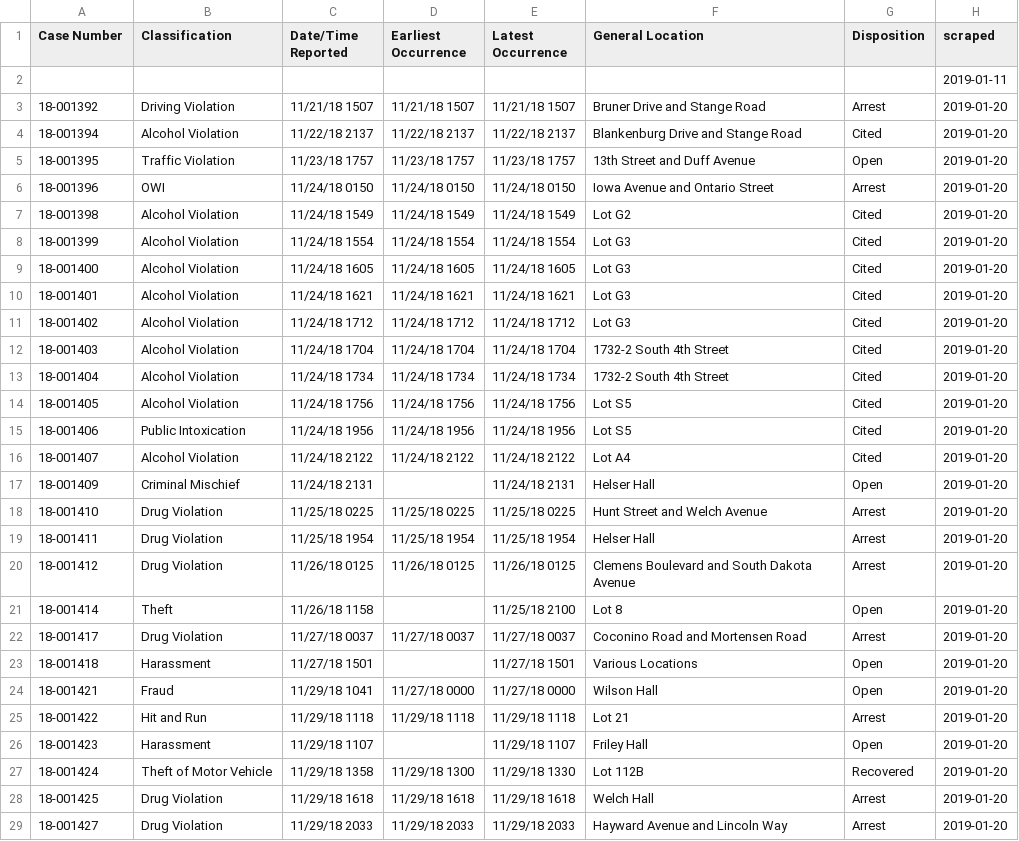
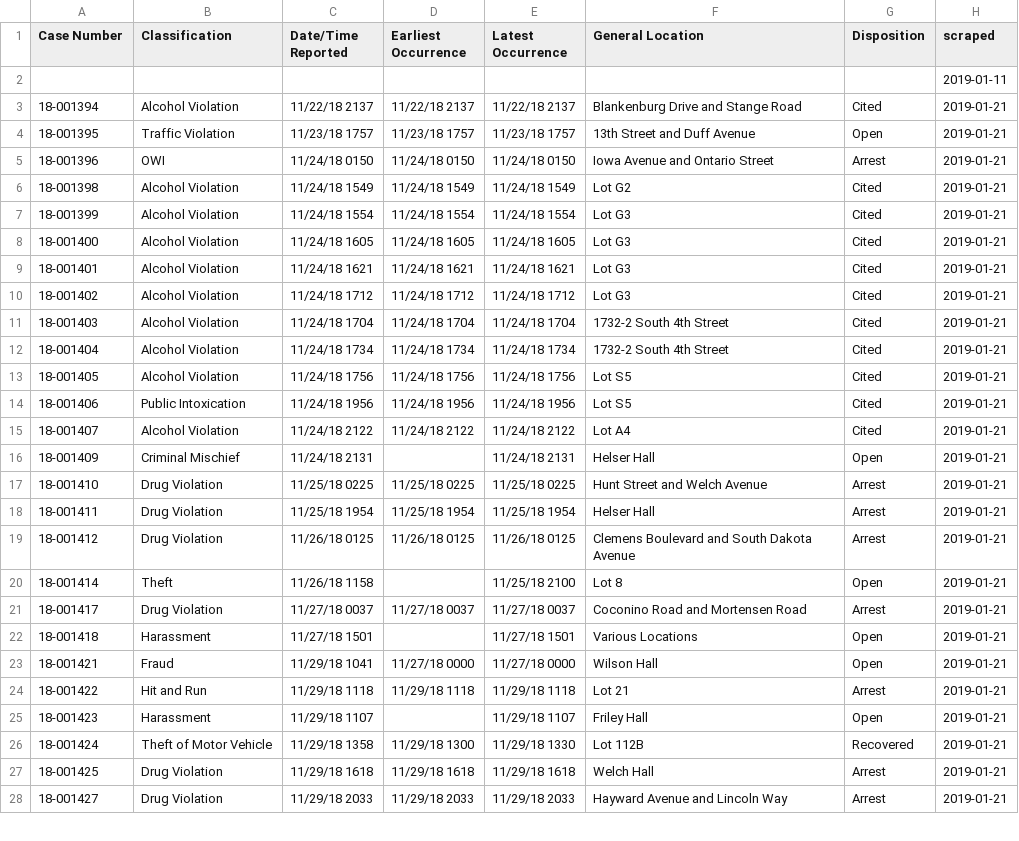
Before and after one commit to srvanderplas/ISU_Crime_Data, a CSV file: isu_crime_data.csv, drawn as a sheet; only a part is shown; the diff covers the shown part only.

Commit message:
Automatic Update

```diff
--- a/isu_crime_data.csv
+++ b/isu_crime_data.csv
@@ -2,28 +2,27 @@ Case Number,Classification,Date/Time Reported,Earliest Occurrence,Latest Occurre
 ,,,,,,,2019-01-11
-18-001392,Driving Violation,11/21/18 1507,11/21/18 1507,11/21/18 1507,Bruner Drive and Stange Road,Arrest,2019-01-20
-18-001394,Alcohol Violation,11/22/18 2137,11/22/18 2137,11/22/18 2137,Blankenburg Drive and Stange Road,Cited,2019-01-20
-18-001395,Traffic Violation,11/23/18 1757,11/23/18 1757,11/23/18 1757,13th Street and Duff Avenue,Open,2019-01-20
-18-001396,OWI,11/24/18 0150,11/24/18 0150,11/24/18 0150,Iowa Avenue and Ontario Street,Arrest,2019-01-20
-18-001398,Alcohol Violation,11/24/18 1549,11/24/18 1549,11/24/18 1549,Lot G2,Cited,2019-01-20
-18-001399,Alcohol Violation,11/24/18 1554,11/24/18 1554,11/24/18 1554,Lot G3,Cited,2019-01-20
-18-001400,Alcohol Violation,11/24/18 1605,11/24/18 1605,11/24/18 1605,Lot G3,Cited,2019-01-20
-18-001401,Alcohol Violation,11/24/18 1621,11/24/18 1621,11/24/18 1621,Lot G3,Cited,2019-01-20
-18-001402,Alcohol Violation,11/24/18 1712,11/24/18 1712,11/24/18 1712,Lot G3,Cited,2019-01-20
-18-001403,Alcohol Violation,11/24/18 1704,11/24/18 1704,11/24/18 1704,1732-2 South 4th Street,Cited,2019-01-20
-18-001404,Alcohol Violation,11/24/18 1734,11/24/18 1734,11/24/18 1734,1732-2 South 4th Street,Cited,2019-01-20
-18-001405,Alcohol Violation,11/24/18 1756,11/24/18 1756,11/24/18 1756,Lot S5,Cited,2019-01-20
-18-001406,Public Intoxication,11/24/18 1956,11/24/18 1956,11/24/18 1956,Lot S5,Cited,2019-01-20
-18-001407,Alcohol Violation,11/24/18 2122,11/24/18 2122,11/24/18 2122,Lot A4,Cited,2019-01-20
-18-001409,Criminal Mischief,11/24/18 2131,,11/24/18 2131,Helser Hall,Open,2019-01-20
-18-001410,Drug Violation,11/25/18 0225,11/25/18 0225,11/25/18 0225,Hunt Street and Welch Avenue,Arrest,2019-01-20
-18-001411,Drug Violation,11/25/18 1954,11/25/18 1954,11/25/18 1954,Helser Hall,Arrest,2019-01-20
-18-001412,Drug Violation,11/26/18 0125,11/26/18 0125,11/26/18 0125,Clemens Boulevard and South Dakota Avenue,Arrest,2019-01-20
-18-001414,Theft,11/26/18 1158,,11/25/18 2100,Lot 8,Open,2019-01-20
-18-001417,Drug Violation,11/27/18 0037,11/27/18 0037,11/27/18 0037,Coconino Road and Mortensen Road,Arrest,2019-01-20
-18-001418,Harassment,11/27/18 1501,,11/27/18 1501,Various Locations,Open,2019-01-20
-18-001421,Fraud,11/29/18 1041,11/27/18 0000,11/27/18 0000,Wilson Hall,Open,2019-01-20
-18-001422,Hit and Run,11/29/18 1118,11/29/18 1118,11/29/18 1118,Lot 21,Arrest,2019-01-20
-18-001423,Harassment,11/29/18 1107,,11/29/18 1107,Friley Hall,Open,2019-01-20
-18-001424,Theft of Motor Vehicle,11/29/18 1358,11/29/18 1300,11/29/18 1330,Lot 112B,Recovered,2019-01-20
-18-001425,Drug Violation,11/29/18 1618,11/29/18 1618,11/29/18 1618,Welch Hall,Arrest,2019-01-20
-18-001427,Drug Violation,11/29/18 2033,11/29/18 2033,11/29/18 2033,Hayward Avenue and Lincoln Way,Arrest,2019-01-20
+18-001394,Alcohol Violation,11/22/18 2137,11/22/18 2137,11/22/18 2137,Blankenburg Drive and Stange Road,Cited,2019-01-21
+18-001395,Traffic Violation,11/23/18 1757,11/23/18 1757,11/23/18 1757,13th Street and Duff Avenue,Open,2019-01-21
+18-001396,OWI,11/24/18 0150,11/24/18 0150,11/24/18 0150,Iowa Avenue and Ontario Street,Arrest,2019-01-21
+18-001398,Alcohol Violation,11/24/18 1549,11/24/18 1549,11/24/18 1549,Lot G2,Cited,2019-01-21
+18-001399,Alcohol Violation,11/24/18 1554,11/24/18 1554,11/24/18 1554,Lot G3,Cited,2019-01-21
+18-001400,Alcohol Violation,11/24/18 1605,11/24/18 1605,11/24/18 1605,Lot G3,Cited,2019-01-21
+18-001401,Alcohol Violation,11/24/18 1621,11/24/18 1621,11/24/18 1621,Lot G3,Cited,2019-01-21
+18-001402,Alcohol Violation,11/24/18 1712,11/24/18 1712,11/24/18 1712,Lot G3,Cited,2019-01-21
+18-001403,Alcohol Violation,11/24/18 1704,11/24/18 1704,11/24/18 1704,1732-2 South 4th Street,Cited,2019-01-21
+18-001404,Alcohol Violation,11/24/18 1734,11/24/18 1734,11/24/18 1734,1732-2 South 4th Street,Cited,2019-01-21
+18-001405,Alcohol Violation,11/24/18 1756,11/24/18 1756,11/24/18 1756,Lot S5,Cited,2019-01-21
+18-001406,Public Intoxication,11/24/18 1956,11/24/18 1956,11/24/18 1956,Lot S5,Cited,2019-01-21
+18-001407,Alcohol Violation,11/24/18 2122,11/24/18 2122,11/24/18 2122,Lot A4,Cited,2019-01-21
+18-001409,Criminal Mischief,11/24/18 2131,,11/24/18 2131,Helser Hall,Open,2019-01-21
+18-001410,Drug Violation,11/25/18 0225,11/25/18 0225,11/25/18 0225,Hunt Street and Welch Avenue,Arrest,2019-01-21
+18-001411,Drug Violation,11/25/18 1954,11/25/18 1954,11/25/18 1954,Helser Hall,Arrest,2019-01-21
+18-001412,Drug Violation,11/26/18 0125,11/26/18 0125,11/26/18 0125,Clemens Boulevard and South Dakota Avenue,Arrest,2019-01-21
+18-001414,Theft,11/26/18 1158,,11/25/18 2100,Lot 8,Open,2019-01-21
+18-001417,Drug Violation,11/27/18 0037,11/27/18 0037,11/27/18 0037,Coconino Road and Mortensen Road,Arrest,2019-01-21
+18-001418,Harassment,11/27/18 1501,,11/27/18 1501,Various Locations,Open,2019-01-21
+18-001421,Fraud,11/29/18 1041,11/27/18 0000,11/27/18 0000,Wilson Hall,Open,2019-01-21
+18-001422,Hit and Run,11/29/18 1118,11/29/18 1118,11/29/18 1118,Lot 21,Arrest,2019-01-21
+18-001423,Harassment,11/29/18 1107,,11/29/18 1107,Friley Hall,Open,2019-01-21
+18-001424,Theft of Motor Vehicle,11/29/18 1358,11/29/18 1300,11/29/18 1330,Lot 112B,Recovered,2019-01-21
+18-001425,Drug Violation,11/29/18 1618,11/29/18 1618,11/29/18 1618,Welch Hall,Arrest,2019-01-21
+18-001427,Drug Violation,11/29/18 2033,11/29/18 2033,11/29/18 2033,Hayward Avenue and Lincoln Way,Arrest,2019-01-21
```
Also changed, not shown: 87 edited cells elsewhere in this file.
